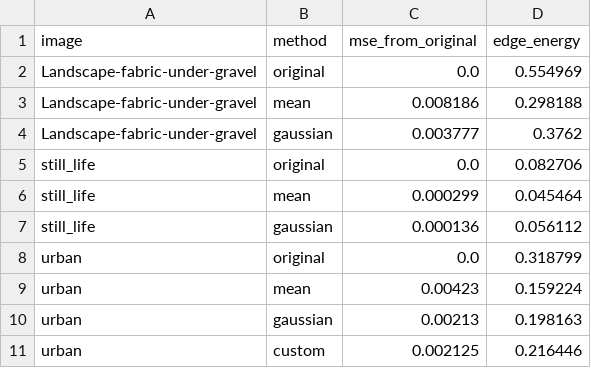
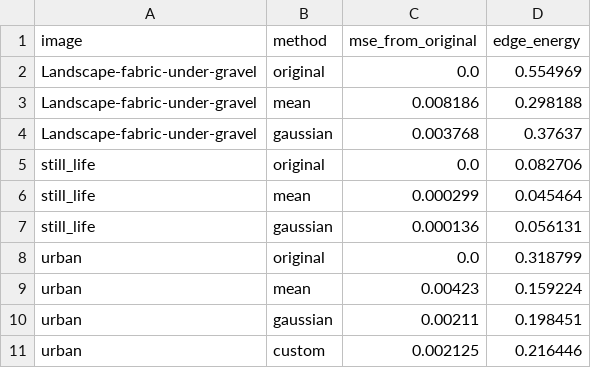
Before and after one commit to nguyenlionelv/cv-experiments-from-ipcv-vingroup, a CSV file: project_2/results/metrics.csv, drawn as a sheet.

```diff
--- a/project_2/results/metrics.csv
+++ b/project_2/results/metrics.csv
@@ -3,9 +3,9 @@ Landscape-fabric-under-gravel,original,0.0,0.554969
 Landscape-fabric-under-gravel,mean,0.008186,0.298188
-Landscape-fabric-under-gravel,gaussian,0.003777,0.3762
+Landscape-fabric-under-gravel,gaussian,0.003768,0.37637
 still_life,original,0.0,0.082706
 still_life,mean,0.000299,0.045464
-still_life,gaussian,0.000136,0.056112
+still_life,gaussian,0.000136,0.056131
 urban,original,0.0,0.318799
 urban,mean,0.00423,0.159224
-urban,gaussian,0.00213,0.198163
+urban,gaussian,0.00211,0.198451
 urban,custom,0.002125,0.216446
```
Also changed, not shown: 7 other files.
